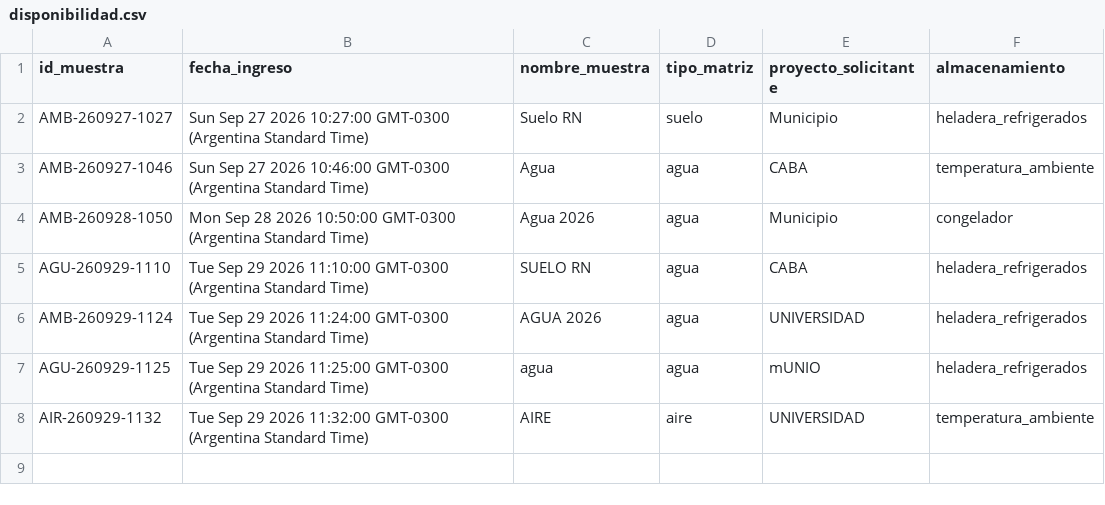
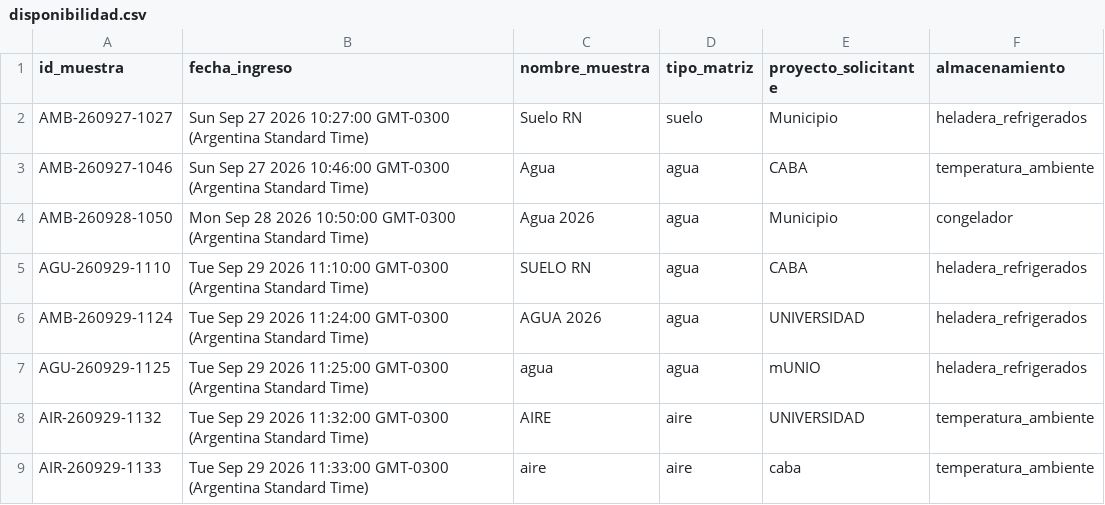
Before and after one commit to proyectocienciasambientales/laboratorio-ambiental-datos, a CSV file: disponibilidad.csv, drawn as a sheet; the diff names each change by its address in the sheet, - before the commit and + after, or states it on an @@ line.

Commit message:
Actualización automática de disponibilidad de muestras

```diff
--- a/disponibilidad.csv
+++ b/disponibilidad.csv
+row 9: AIR-260929-1133 | Tue Sep 29 2026 11:33:00 GMT-0300 (Argentina Standard Time) | aire | aire | caba | temperatura_ambiente
```
